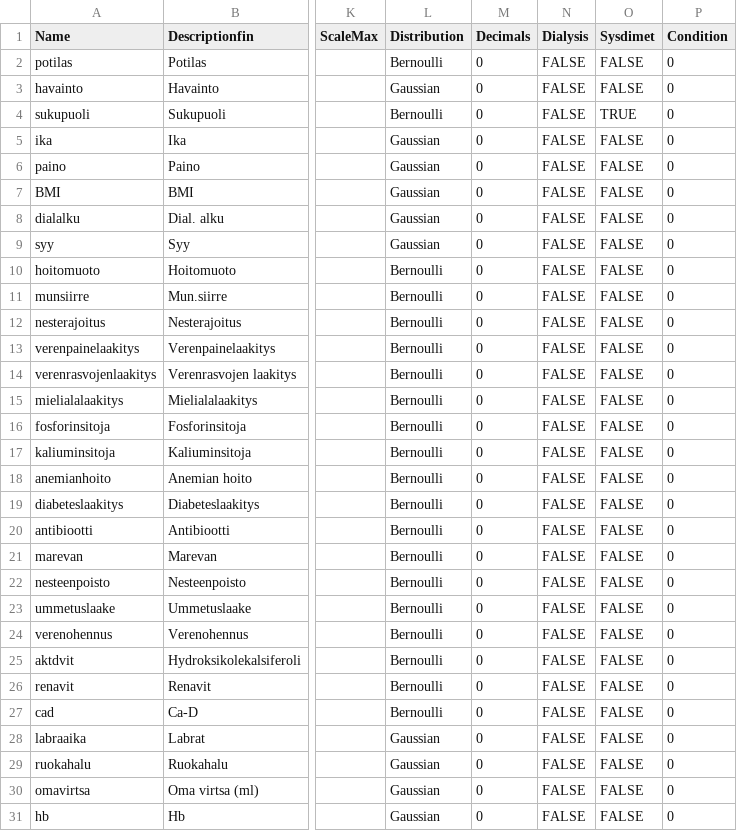
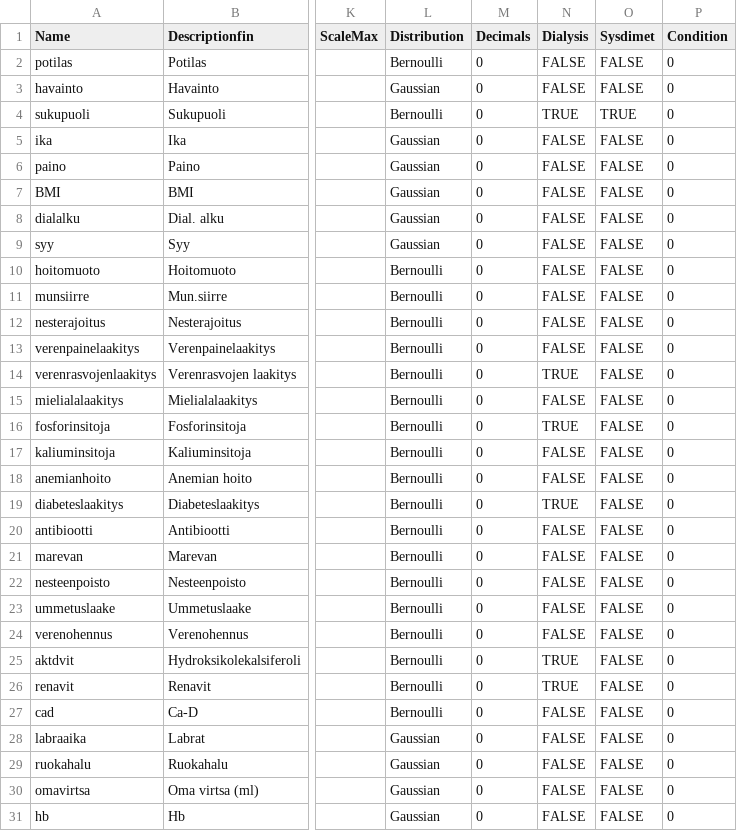
Before and after one commit to turkiaj/personal-diet-inference, a CSV file: data/diet_data_description.csv, drawn as a sheet; only a part is shown, gaps mark what is left out; the diff names each change by its address in the sheet, - before the commit and + after, or states it on an @@ line.

Commit message:
Added fixed predictors for dialysis

```diff
--- a/data/diet_data_description.csv
+++ b/data/diet_data_description.csv
-N4 (Dialysis): FALSE
+N4 (Dialysis): TRUE
-N14 (Dialysis): FALSE
+N14 (Dialysis): TRUE
-N16 (Dialysis): FALSE
+N16 (Dialysis): TRUE
-N19 (Dialysis): FALSE
+N19 (Dialysis): TRUE
-N25:N26 (Dialysis): FALSE
+N25:N26 (Dialysis): TRUE
```
